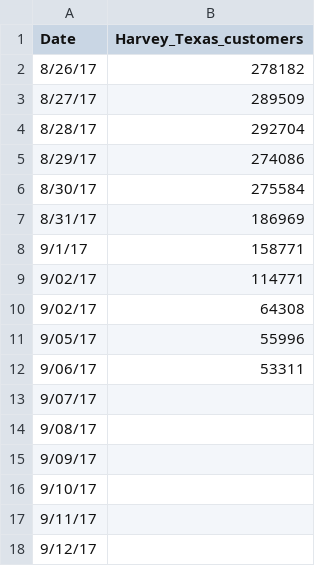
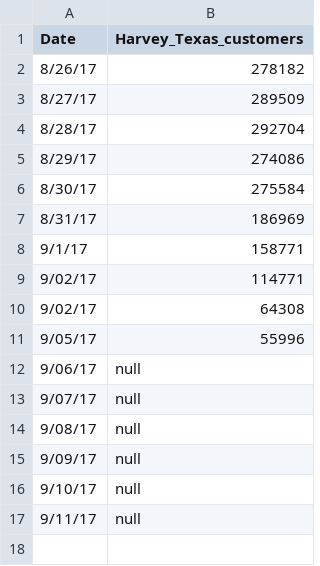
Before and after one commit to gracemarod/visualazingMaria, a CSV file: test_data_Texas.csv (was static/test_data_Texas.csv), drawn as a sheet.

Commit message:
Added conversion for null values.

```diff
--- a/static/test_data_Texas.csv
+++ b/test_data_Texas.csv
@@ -11,8 +11,7 @@ Date,Harvey_Texas_customers
 9/05/17,55996
-9/06/17,53311
-9/07/17,
-9/08/17,
-9/09/17,
-9/10/17,
-9/11/17,
-9/12/17,
+9/06/17,null
+9/07/17,null
+9/08/17,null
+9/09/17,null
+9/10/17,null
+9/11/17,null
```
Also changed, not shown: 3 other files.
